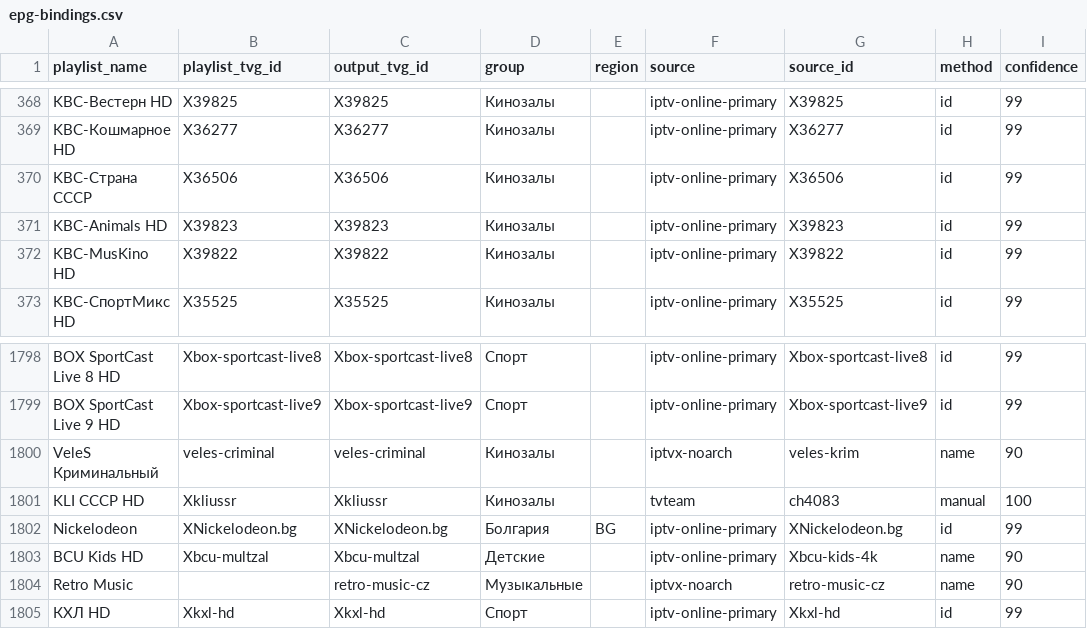
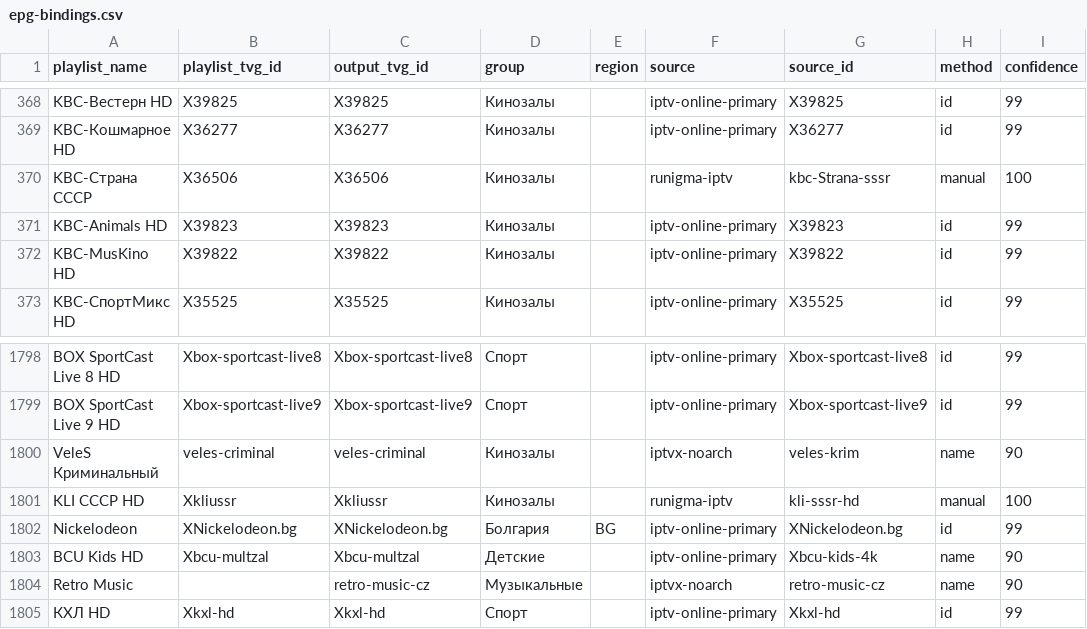
Before and after one commit to peter96son/iptv-epg-builder, a CSV file: data/epg-bindings.csv, drawn as a sheet; only a part is shown, gaps mark what is left out.

Commit message:
Fix KBC and KLI USSR EPG source bindings
Pin the exact Runigma channel IDs for the two USSR channels.

```diff
--- a/data/epg-bindings.csv
+++ b/data/epg-bindings.csv
@@ -369,3 +369,3 @@ KBC-Вестерн HD,X39825,X39825,Кинозалы,,iptv-online-primary,X39825
 KBC-Кошмарное HD,X36277,X36277,Кинозалы,,iptv-online-primary,X36277,id,99
-KBC-Страна СССР,X36506,X36506,Кинозалы,,iptv-online-primary,X36506,id,99
+KBC-Страна СССР,X36506,X36506,Кинозалы,,runigma-iptv,kbc-Strana-sssr,manual,100
 KBC-Animals HD,X39823,X39823,Кинозалы,,iptv-online-primary,X39823,id,99
@@ -1800,3 +1800,3 @@ BOX SportCast Live 9 HD,Xbox-sportcast-live9,Xbox-sportcast-live9,Спорт,,ip
 VeleS Криминальный,veles-criminal,veles-criminal,Кинозалы,,iptvx-noarch,veles-krim,name,90
-KLI СССР HD,Xkliussr,Xkliussr,Кинозалы,,tvteam,ch4083,manual,100
+KLI СССР HD,Xkliussr,Xkliussr,Кинозалы,,runigma-iptv,kli-sssr-hd,manual,100
 Nickelodeon,XNickelodeon.bg,XNickelodeon.bg,Болгария,BG,iptv-online-primary,XNickelodeon.bg,id,99
```
